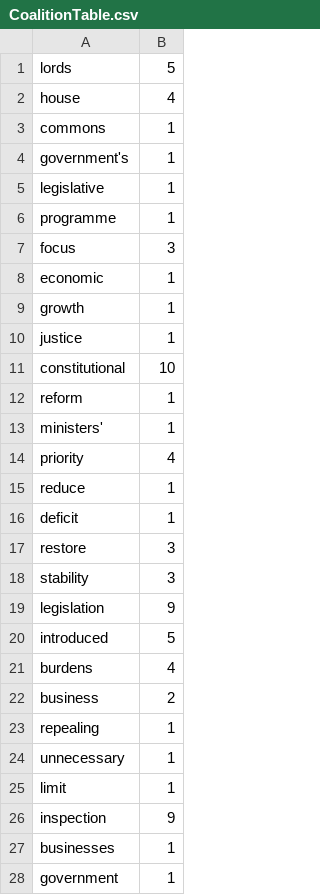
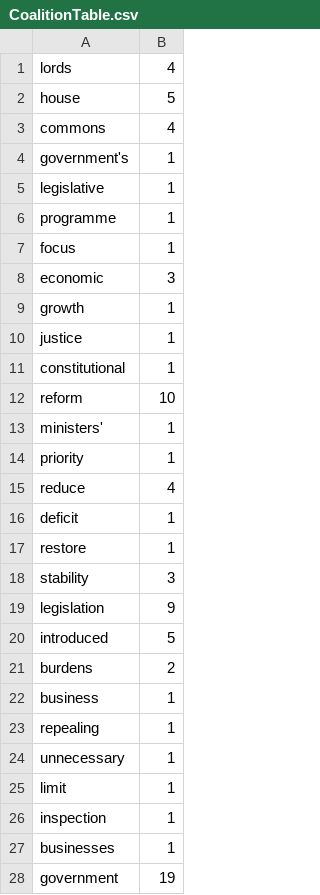
Before and after one commit to RichardAdeoye/AutomaticTextClassification, a CSV file: AutomaticTextClassification/CoalitionTable.csv, drawn as a sheet; only a part is shown; the diff covers the shown part only.

```diff
--- a/AutomaticTextClassification/CoalitionTable.csv
+++ b/AutomaticTextClassification/CoalitionTable.csv
@@ -1,3 +1,3 @@
-lords,5,
-house,4,
-commons,1,
+lords,4
+house,5
+commons,4
@@ -7,2 +7,2 @@ programme,1,
-focus,3,
-economic,1,
+focus,1
+economic,3
@@ -11,2 +11,2 @@ justice,1,
-constitutional,10,
-reform,1,
+constitutional,1
+reform,10
@@ -14,2 +14,2 @@ ministers',1,
-priority,4,
-reduce,1,
+priority,1
+reduce,4
@@ -17 +17 @@ deficit,1,
-restore,3,
+restore,1
@@ -21,2 +21,2 @@ introduced,5,
-burdens,4,
-business,2,
+burdens,2
+business,1
@@ -26 +26 @@ limit,1,
-inspection,9,
+inspection,1
@@ -28 +28 @@ businesses,1,
-government,1,
+government,19
```
Also changed, not shown: 170 edited cells elsewhere in this file, AutomaticTextClassification/ConservativeTable.csv, AutomaticTextClassification/LabourTable.csv, 5 other files.
